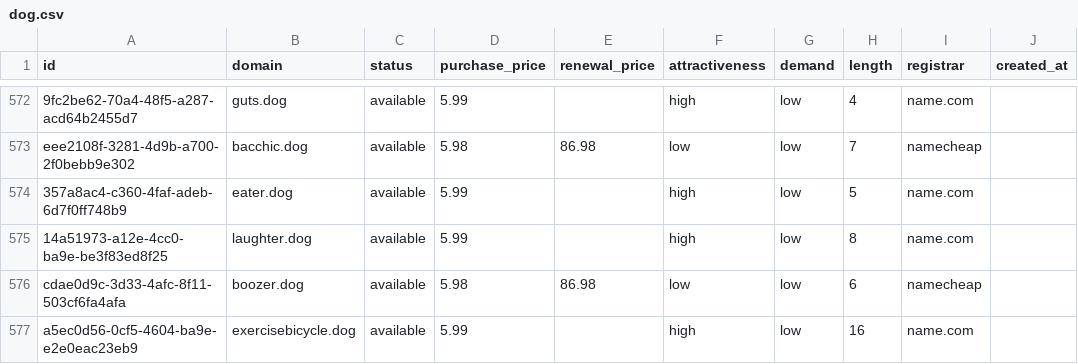
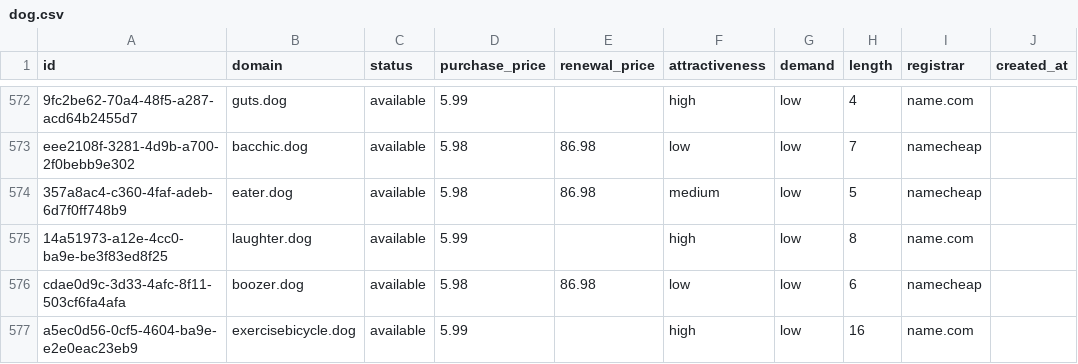
Before and after one commit to UniqueDomains/dog-oneword-domains, a CSV file: dog.csv, drawn as a sheet; only a part is shown, gaps mark what is left out; the diff names each change by its address in the sheet, - before the commit and + after, or states it on an @@ line.

Commit message:
Domains update

```diff
--- a/dog.csv
+++ b/dog.csv
-D574 (purchase_price): 5.99
+D574 (purchase_price): 5.98
-E574 (renewal_price): (empty)
+E574 (renewal_price): 86.98
-F574 (attractiveness): high
+F574 (attractiveness): medium
-I574 (registrar): name.com
+I574 (registrar): namecheap
```
Also changed, not shown: 4 other files.
